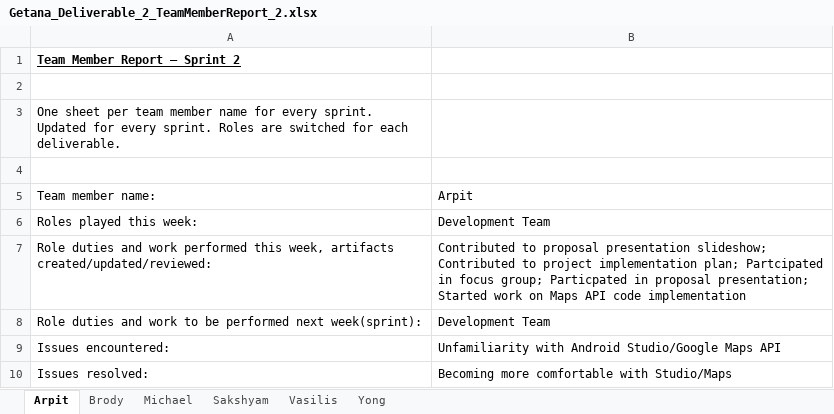
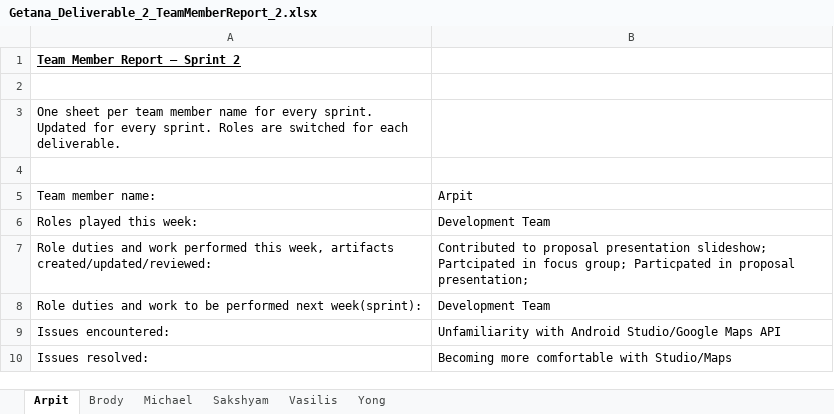
Before and after one commit to aluminiumi/RaiderNAV, an Excel workbook: docs/deliverable2/Getana_Deliverable_2_TeamMemberReport_2.xlsx, sheet Arpit, drawn as a sheet; values as stored, in another font and other column widths than the file's, no borders; the diff names each change by its address in the sheet, - before the commit and + after, or states it on an @@ line.

```diff
--- a/docs/deliverable2/Getana_Deliverable_2_TeamMemberReport_2.xlsx (sheet Arpit)
+++ b/docs/deliverable2/Getana_Deliverable_2_TeamMemberReport_2.xlsx (sheet Arpit)
-B7: …presentation slideshow; Contributed to project implementation plan; Partcipated in focus group; Particpated in proposal presentation; Started work on Maps API code implementation
+B7: …presentation slideshow; Partcipated in focus group; Particpated in proposal presentation;
```
Also changed, not shown: docs/deliverable2/Getana_Deliverable_2_DailyScrumReport.xlsx.
